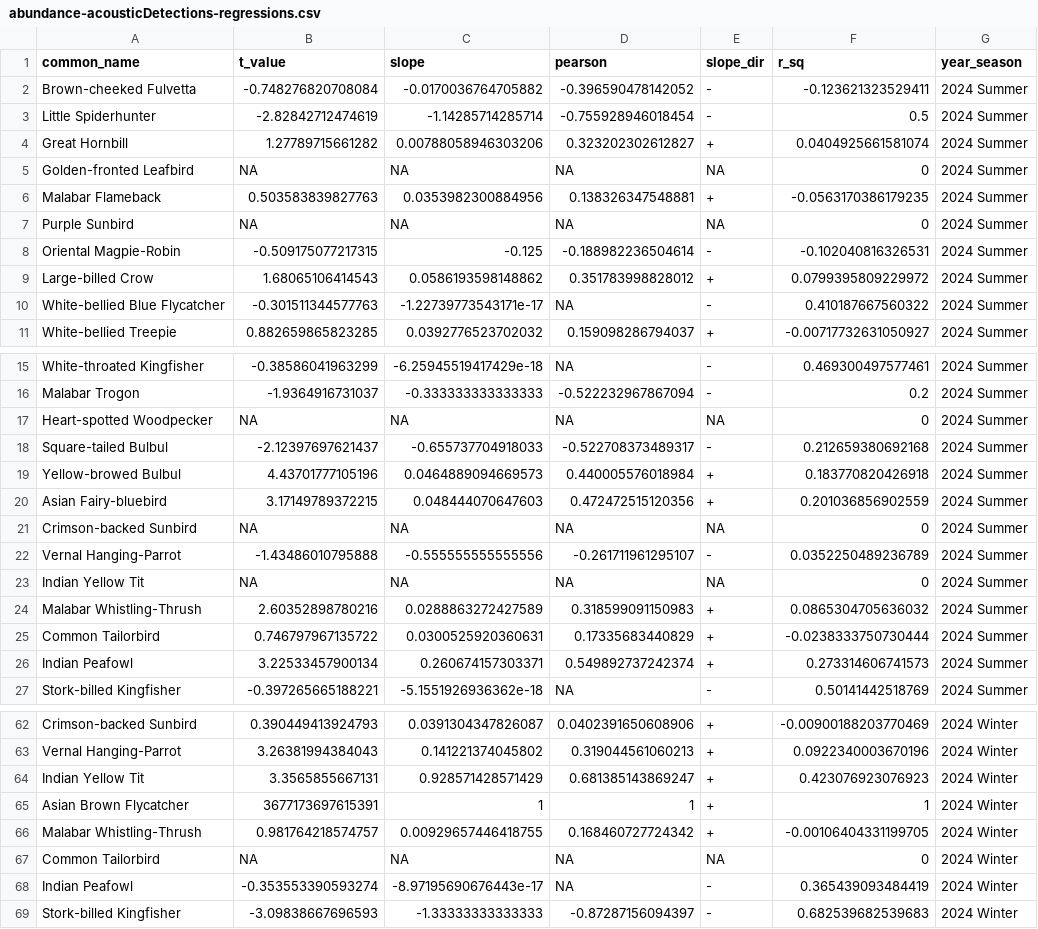
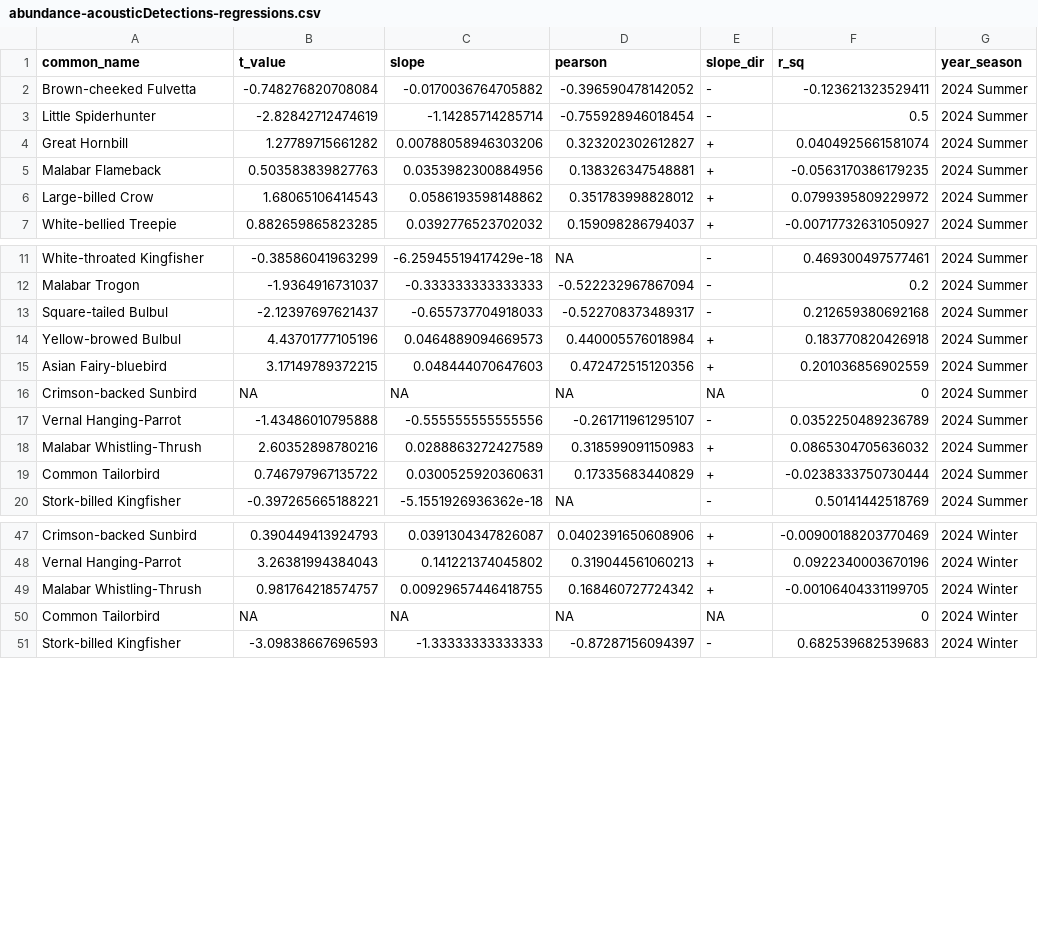
Before and after one commit to vjjan91/paired-pointCount-acoustics, a CSV file: results/abundance-acousticDetections-regressions.csv, drawn as a sheet; only a part is shown, gaps mark what is left out; the diff covers the shown part only.

```diff
--- a/results/abundance-acousticDetections-regressions.csv
+++ b/results/abundance-acousticDetections-regressions.csv
@@ -4,8 +4,4 @@
 "Great Hornbill",1.27789715661282,0.00788058946303206,0.323202302612827,"+",0.0404925661581074,"2024 Summer"
-"Golden-fronted Leafbird",NA,NA,NA,NA,0,"2024 Summer"
 "Malabar Flameback",0.503583839827763,0.0353982300884956,0.138326347548881,"+",-0.0563170386179235,"2024 Summer"
-"Purple Sunbird",NA,NA,NA,NA,0,"2024 Summer"
-"Oriental Magpie-Robin",-0.509175077217315,-0.125,-0.188982236504614,"-",-0.102040816326531,"2024 Summer"
 "Large-billed Crow",1.68065106414543,0.0586193598148862,0.351783998828012,"+",0.0799395809229972,"2024 Summer"
-"White-bellied Blue Flycatcher",-0.301511344577763,-1.22739773543171e-17,NA,"-",0.410187667560322,"2024 Summer"
 "White-bellied Treepie",0.882659865823285,0.0392776523702032,0.159098286794037,"+",-0.00717732631050927,"2024 Summer"
@@ -16,3 +12,2 @@
 "Malabar Trogon",-1.9364916731037,-0.333333333333333,-0.522232967867094,"-",0.2,"2024 Summer"
-"Heart-spotted Woodpecker",NA,NA,NA,NA,0,"2024 Summer"
 "Square-tailed Bulbul",-2.12397697621437,-0.655737704918033,-0.522708373489317,"-",0.212659380692168,"2024 Summer"
@@ -22,6 +17,4 @@
 "Vernal Hanging-Parrot",-1.43486010795888,-0.555555555555556,-0.261711961295107,"-",0.0352250489236789,"2024 Summer"
-"Indian Yellow Tit",NA,NA,NA,NA,0,"2024 Summer"
 "Malabar Whistling-Thrush",2.60352898780216,0.0288863272427589,0.318599091150983,"+",0.0865304705636032,"2024 Summer"
 "Common Tailorbird",0.746797967135722,0.0300525920360631,0.17335683440829,"+",-0.0238333750730444,"2024 Summer"
-"Indian Peafowl",3.22533457900134,0.260674157303371,0.549892737242374,"+",0.273314606741573,"2024 Summer"
 "Stork-billed Kingfisher",-0.397265665188221,-5.1551926936362e-18,NA,"-",0.50141442518769,"2024 Summer"
@@ -63,7 +48,4 @@
 "Vernal Hanging-Parrot",3.26381994384043,0.141221374045802,0.319044561060213,"+",0.0922340003670196,"2024 Winter"
-"Indian Yellow Tit",3.3565855667131,0.928571428571429,0.681385143869247,"+",0.423076923076923,"2024 Winter"
-"Asian Brown Flycatcher",3677173697615391,1,1,"+",1,"2024 Winter"
 "Malabar Whistling-Thrush",0.981764218574757,0.00929657446418755,0.168460727724342,"+",-0.00106404331199705,"2024 Winter"
 "Common Tailorbird",NA,NA,NA,NA,0,"2024 Winter"
-"Indian Peafowl",-0.353553390593274,-8.97195690676443e-17,NA,"-",0.365439093484419,"2024 Winter"
 "Stork-billed Kingfisher",-3.09838667696593,-1.33333333333333,-0.87287156094397,"-",0.682539682539683,"2024 Winter"
```
Also changed, not shown: 13 removed rows elsewhere in this file, 7 other files.
